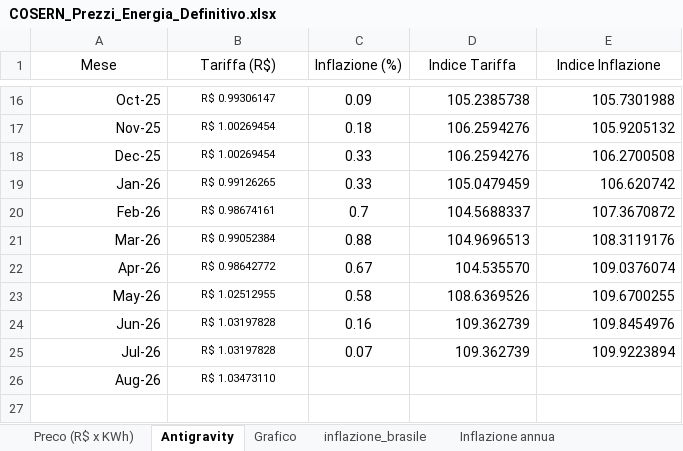
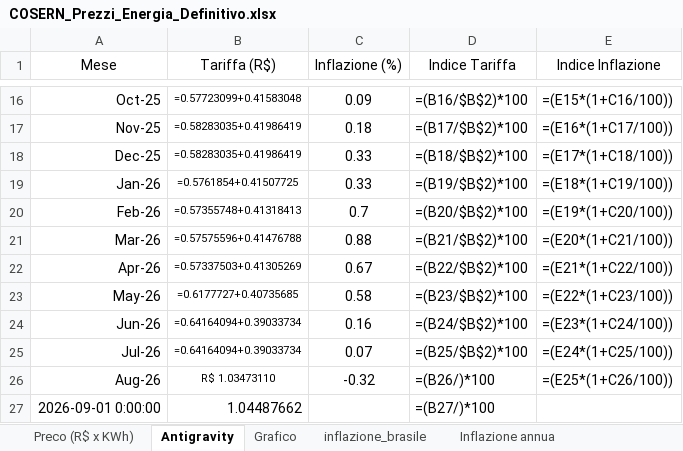
Before and after one commit to Edoardo1953/GREEN_ENERBRAS, an Excel workbook: uploads/COSERN_Prezzi_Energia_Definitivo.xlsx, sheet Antigravity, drawn as a sheet; only a part is shown, gaps mark what is left out; values as stored, in another font and other column widths than the file's, no borders; formulas without a stored value are shown as written; charts and pictures not drawn; the diff covers the shown part only; the diff names each change by its address in the sheet, - before the commit and + after, or states it on an @@ line.

```diff
--- a/uploads/COSERN_Prezzi_Energia_Definitivo.xlsx (sheet Antigravity)
+++ b/uploads/COSERN_Prezzi_Energia_Definitivo.xlsx (sheet Antigravity)
-B16 (Tariffa (R$)): R$ 0.99306147
+B16 (Tariffa (R$)): =0.57723099+0.41583048
-D16 (Indice Tariffa): 105.2385738
+D16 (Indice Tariffa): =(B16/$B$2)*100
-E16 (Indice Inflazione): 105.7301988
+E16 (Indice Inflazione): =(E15*(1+C16/100))
-B17:B18 (Tariffa (R$)): R$ 1.00269454
+B17:B18 (Tariffa (R$)): =0.58283035+0.41986419
-D17 (Indice Tariffa): 106.2594276
+D17 (Indice Tariffa): =(B17/$B$2)*100
-E17 (Indice Inflazione): 105.9205132
+E17 (Indice Inflazione): =(E16*(1+C17/100))
-D18 (Indice Tariffa): 106.2594276
+D18 (Indice Tariffa): =(B18/$B$2)*100
-E18 (Indice Inflazione): 106.2700508
+E18 (Indice Inflazione): =(E17*(1+C18/100))
-B19 (Tariffa (R$)): R$ 0.99126265
+B19 (Tariffa (R$)): =0.5761854+0.41507725
-D19 (Indice Tariffa): 105.0479459
+D19 (Indice Tariffa): =(B19/$B$2)*100
-E19 (Indice Inflazione): 106.620742
+E19 (Indice Inflazione): =(E18*(1+C19/100))
-B20 (Tariffa (R$)): R$ 0.98674161
+B20 (Tariffa (R$)): =0.57355748+0.41318413
-D20 (Indice Tariffa): 104.5688337
+D20 (Indice Tariffa): =(B20/$B$2)*100
-E20 (Indice Inflazione): 107.3670872
+E20 (Indice Inflazione): =(E19*(1+C20/100))
-B21 (Tariffa (R$)): R$ 0.99052384
+B21 (Tariffa (R$)): =0.57575596+0.41476788
-D21 (Indice Tariffa): 104.9696513
+D21 (Indice Tariffa): =(B21/$B$2)*100
-E21 (Indice Inflazione): 108.3119176
+E21 (Indice Inflazione): =(E20*(1+C21/100))
-B22 (Tariffa (R$)): R$ 0.98642772
+B22 (Tariffa (R$)): =0.57337503+0.41305269
-D22 (Indice Tariffa): 104.535570
+D22 (Indice Tariffa): =(B22/$B$2)*100
-E22 (Indice Inflazione): 109.0376074
+E22 (Indice Inflazione): =(E21*(1+C22/100))
-B23 (Tariffa (R$)): R$ 1.02512955
+B23 (Tariffa (R$)): =0.6177727+0.40735685
-D23 (Indice Tariffa): 108.6369526
+D23 (Indice Tariffa): =(B23/$B$2)*100
-E23 (Indice Inflazione): 109.6700255
+E23 (Indice Inflazione): =(E22*(1+C23/100))
-B24:B25 (Tariffa (R$)): R$ 1.03197828
+B24:B25 (Tariffa (R$)): =0.64164094+0.39033734
-D24 (Indice Tariffa): 109.362739
+D24 (Indice Tariffa): =(B24/$B$2)*100
-E24 (Indice Inflazione): 109.8454976
+E24 (Indice Inflazione): =(E23*(1+C24/100))
-D25 (Indice Tariffa): 109.362739
+D25 (Indice Tariffa): =(B25/$B$2)*100
-E25 (Indice Inflazione): 109.9223894
+E25 (Indice Inflazione): =(E24*(1+C25/100))
-C26 (Inflazione (%)): (empty)
+C26 (Inflazione (%)): -0.32
-D26 (Indice Tariffa): (empty)
+D26 (Indice Tariffa): =(B26/)*100
-E26 (Indice Inflazione): (empty)
+E26 (Indice Inflazione): =(E25*(1+C26/100))
+row 27: 2026-09-01 0:00:00 | 1.04487662 |  | =(B27/)*100
```
Also changed, not shown: 30 edited cells elsewhere in this sheet, sheet Preco (R$ x KWh), sheet inflazione_brasile, sheet Inflazione annua, formulas that keep their value, charts or pictures, 4 other files.
